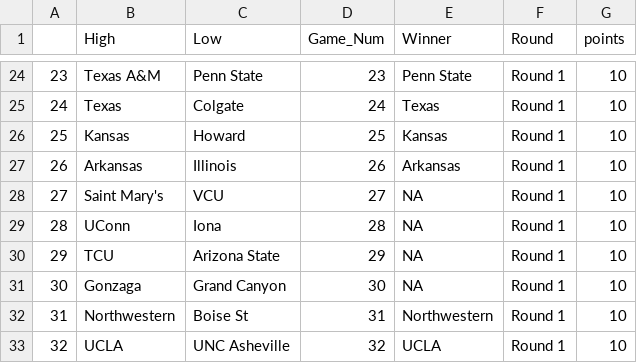
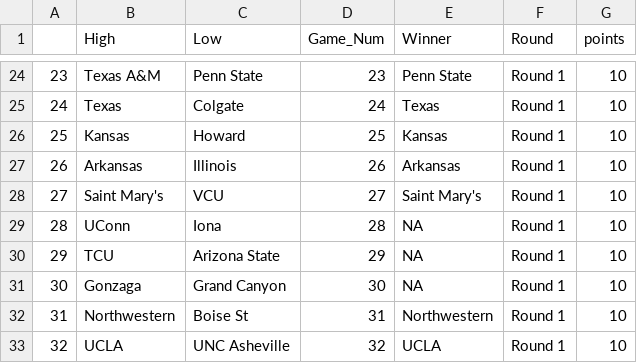
Before and after one commit to dteuscher1/MMResults, a CSV file: results.csv, drawn as a sheet; only a part is shown, gaps mark what is left out.

Commit message:
Update results.csv

```diff
--- a/results.csv
+++ b/results.csv
@@ -27,3 +27,3 @@
 26,Arkansas,Illinois,26,Arkansas,Round 1,10
-27,Saint Mary's,VCU,27,NA,Round 1,10
+27,Saint Mary's,VCU,27,Saint Mary's,Round 1,10
 28,UConn,Iona,28,NA,Round 1,10
```
